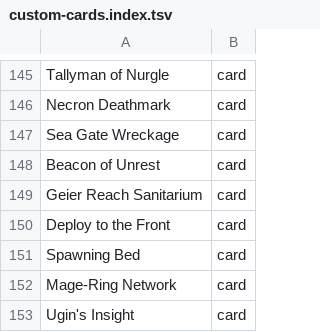
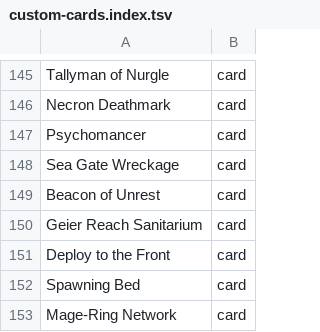
Before and after one commit to AARMOU/arcana_table, a TSV file: android/app/src/main/assets/argentum/custom-cards.index.tsv, drawn as a sheet; only a part is shown, gaps mark what is left out; the shorter side is filled out with more unchanged rows.

```diff
--- a/android/app/src/main/assets/argentum/custom-cards.index.tsv
+++ b/android/app/src/main/assets/argentum/custom-cards.index.tsv
@@ -146,2 +146,3 @@ Tallyman of Nurgle	card
 Necron Deathmark	card
+Psychomancer	card
 Sea Gate Wreckage	card
```
Also changed, not shown: 5 other files.
